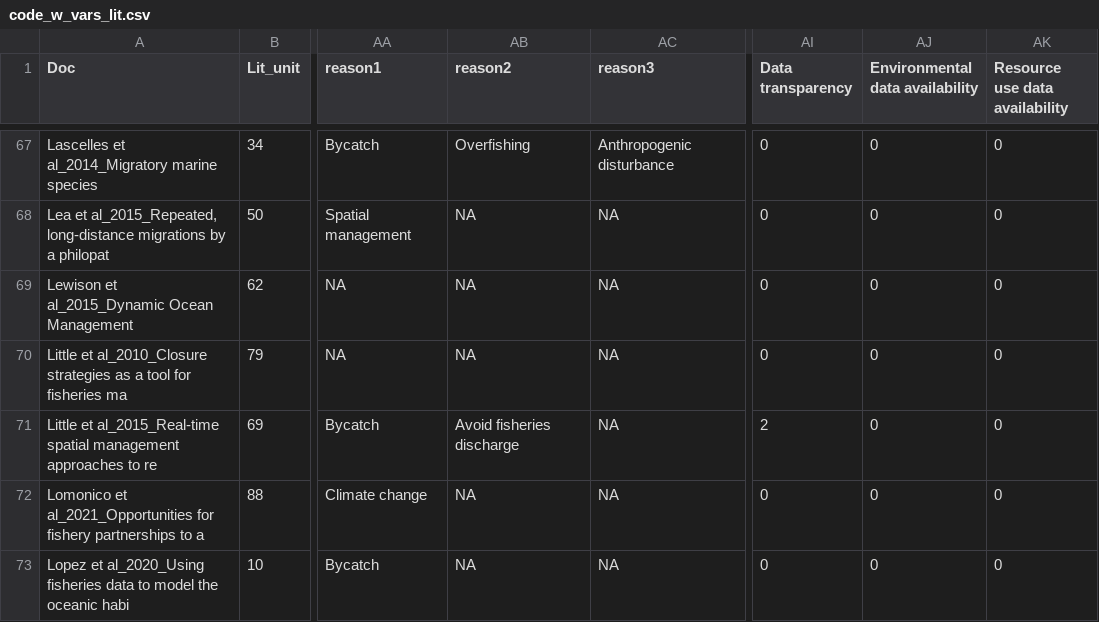
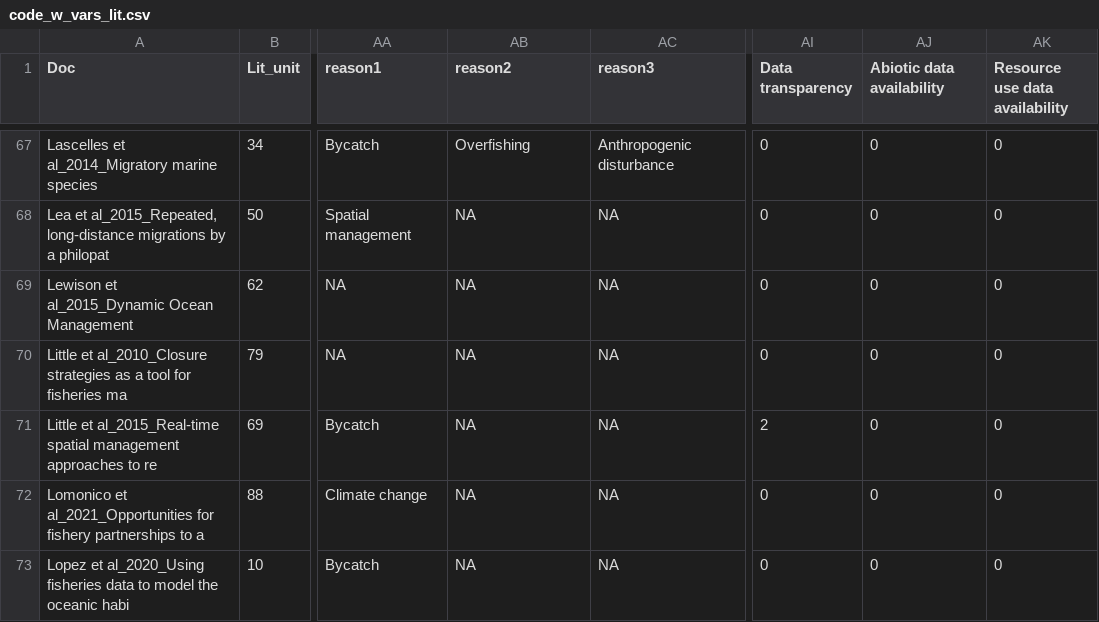
Before and after one commit to enazario11/DOM-Review, a CSV file: data/code_w_vars_lit.csv, drawn as a sheet; only a part is shown, gaps mark what is left out; the diff names each change by its address in the sheet, - before the commit and + after, or states it on an @@ line.

```diff
--- a/data/code_w_vars_lit.csv
+++ b/data/code_w_vars_lit.csv
-AJ1: Environmental data availability
+AJ1: Abiotic data availability
-AB71 (reason2): Avoid fisheries discharge
+AB71 (reason2): NA
```
Also changed, not shown: 18 other files.
